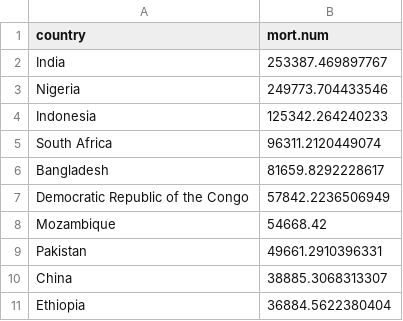
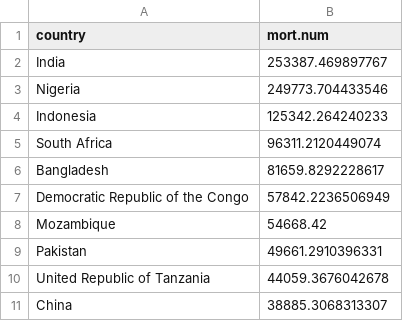
Before and after one commit to glaziou/TBreport2015, a CSV file: tab/tab2_3_top10deaths.csv, drawn as a sheet.

```diff
--- a/tab/tab2_3_top10deaths.csv
+++ b/tab/tab2_3_top10deaths.csv
@@ -9,3 +9,3 @@
 "Pakistan",49661.2910396331
+"United Republic of Tanzania",44059.3676042678
 "China",38885.3068313307
-"Ethiopia",36884.5622380404
```
Also changed, not shown: tab/annex1_data_sources.csv, tab/tab2_1.csv, 41 other files.
